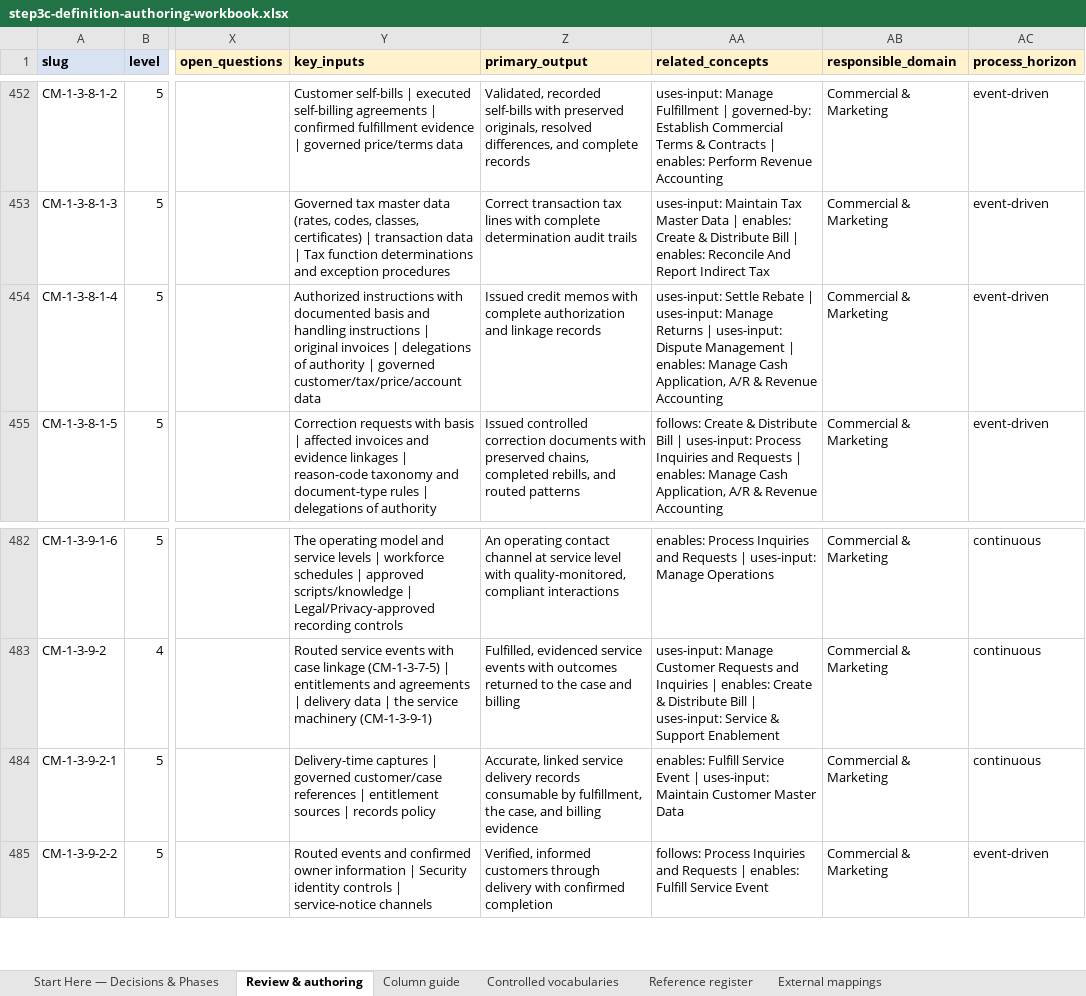
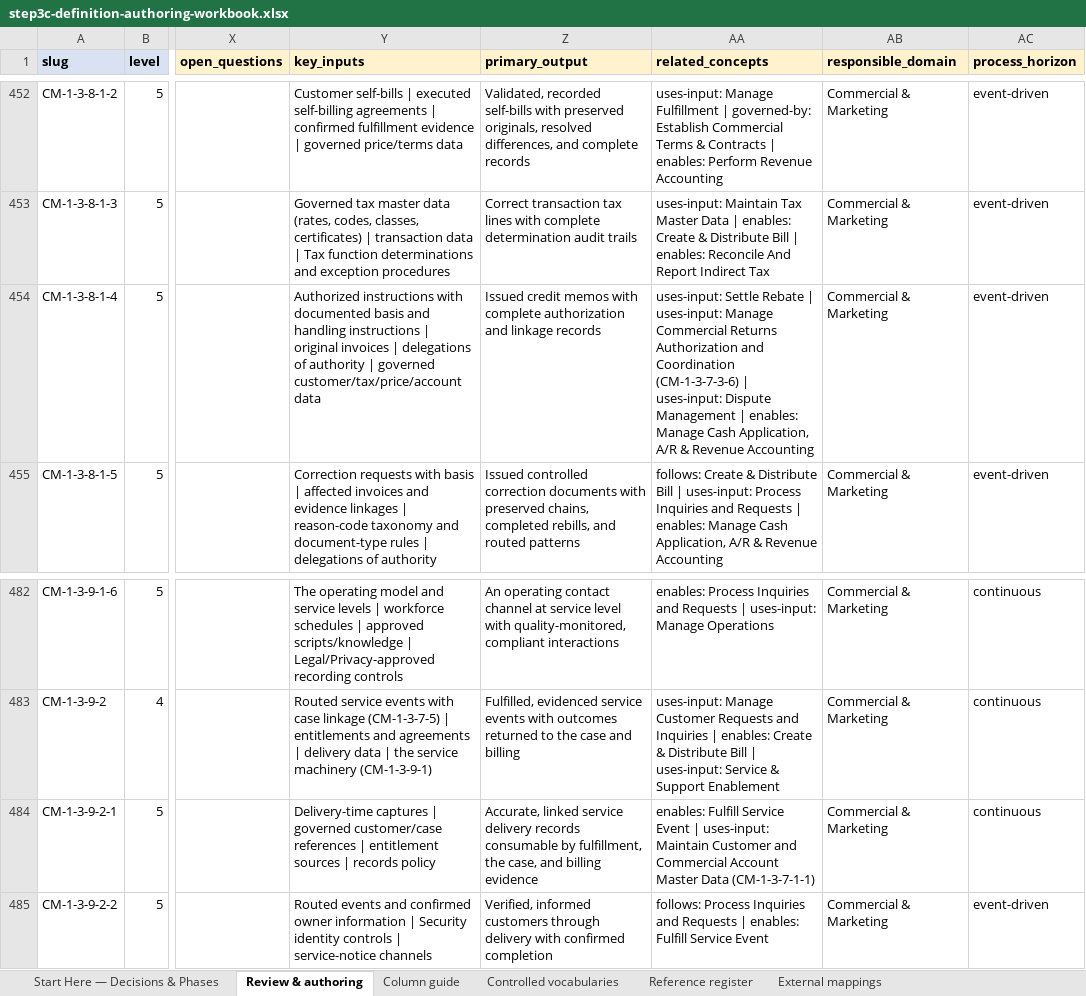
Before and after one commit to aadehamid/enterprise-performance-model, an Excel workbook: business_architecture/ontology/build/output/step3c-definition-authoring-workbook.xlsx, sheet Review & authoring, drawn as a sheet; only a part is shown, gaps mark what is left out; values as stored, in another font and other column widths than the file's, no borders; the diff covers the shown part only; the diff names each change by its address in the sheet, - before the commit and + after, or states it on an @@ line.

Commit message:
Step 3d naming pass: scope-ambiguity Batch 2 (D) — 11 commercial/O2C renames (#92)
Rename 11 CM-1-3-7 preferred labels for scope clarity; prior labels
retained as skos:altLabel; no definition, hierarchy, or IRI changes.

- CM-1-3-7-1 -> Manage Commercial Master Data Stewardship
- CM-1-3-7-1-1 -> Maintain Customer and Commercial Account Master Data
- CM-1-3-7-1-3 -> Maintain Product and Service Master Data
- CM-1-3-7-1-5 -> Maintain Commercial Workflow Configuration
- CM-1-3-7-1-6 -> Maintain Commercial Policy Content and Approved Parameters
- CM-1-3-7-2 -> Manage Commercial Terms, Quoting, and Customer Commercial Services
- CM-1-3-7-3-6 -> Manage Commercial Returns Authorization and Coordination
- CM-1-3-7-4-5 -> Perform Credit-Driven Customer Closure and Reinstatement
- CM-1-3-7-4-6 -> Perform KYC Due Diligence (execution-only scope; framework
  ownership stays with Compliance/Legal per approved definition)
- CM-1-3-7-5-1 -> Prioritize Customer Requests and Inquiries
- CM-1-3-7-5-2 -> Maintain Customer Request and Inquiry Records

Validation: 682 concepts / 14474 triples / 680 broader links unchanged;
exactly 11 prefLabel swaps; workbook gate clean (blocking=0, questions=0);
independent review APPROVE-WITH-NOTES (notes addressed).

```diff
--- a/business_architecture/ontology/build/output/step3c-definition-authoring-workbook.xlsx (sheet Review & authoring)
+++ b/business_architecture/ontology/build/output/step3c-definition-authoring-workbook.xlsx (sheet Review & authoring)
-AA454 (related_concepts): …uses-input: Manage Returns | uses-input:…
+AA454 (related_concepts): …uses-input: Manage Commercial Returns Authorization and Coordination (CM-1-3-7-3-6) | uses-input:…
-AA484 (related_concepts): …Maintain Customer Master Data
+AA484 (related_concepts): …Maintain Customer and Commercial Account Master Data (CM-1-3-7-1-1)
```
Also changed, not shown: 87 edited cells elsewhere in this sheet, 4 other files.
